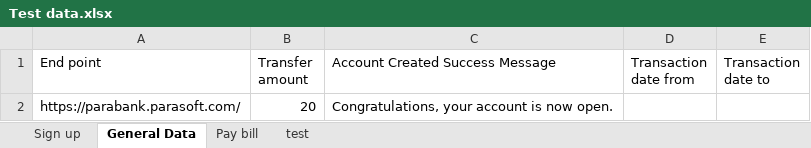
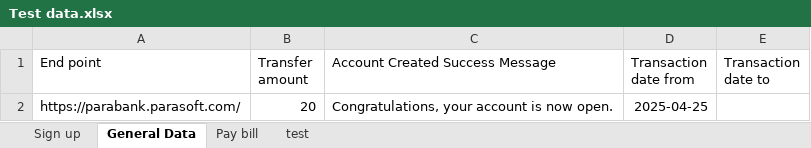
Before and after one commit to MahmoudMadboly/KatalonDemo_parabank, an Excel workbook: Data Files/Test data.xlsx, sheet General Data, drawn as a sheet; values as stored, in another font and other column widths than the file's, no borders; the diff names each change by its address in the sheet, - before the commit and + after, or states it on an @@ line.

Commit message:
Working on find transaction test scenarios

```diff
--- a/Data Files/Test data.xlsx (sheet General Data)
+++ b/Data Files/Test data.xlsx (sheet General Data)
-D2 (Transaction date from): (empty)
+D2 (Transaction date from): 2025-04-25
```
Also changed, not shown: sheet Sign up, 5 other files.
